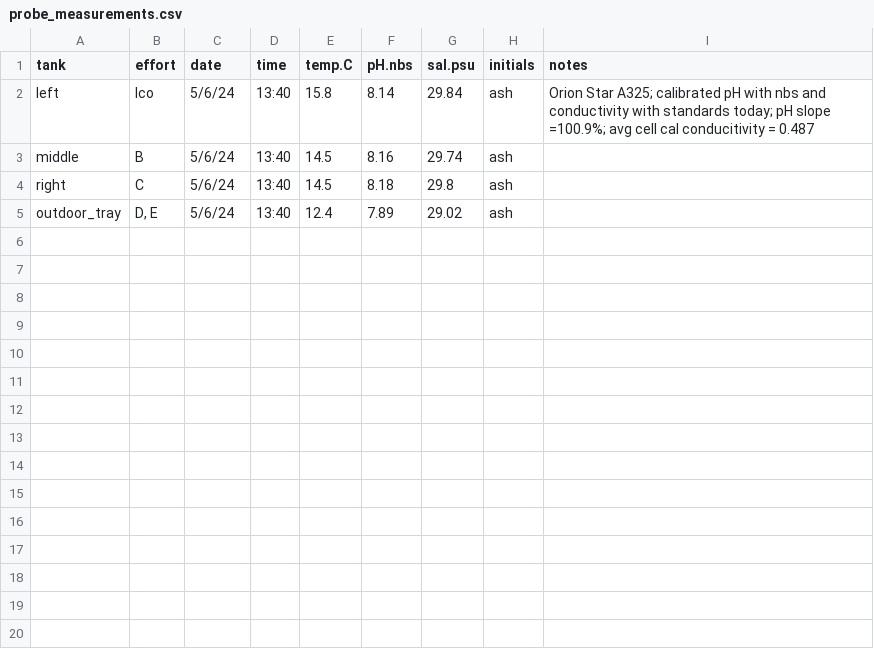
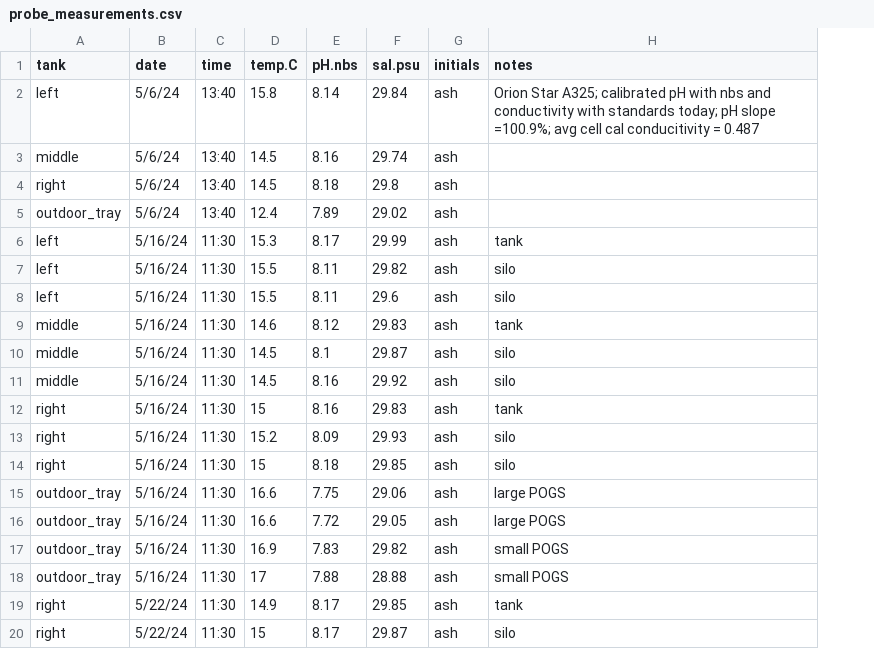
Before and after one commit to RobertsLab/project-gigas-conditioning, a CSV file: data/environmental/probe_measurements.csv, drawn as a sheet; only a part is shown; removed rows and columns are numbered as before the commit, all else as after; the diff covers the shown part only; the diff names each change by its address in the sheet, - before the commit and + after, or states it on an @@ line.

Commit message:
added measurements

```diff
--- a/data/environmental/probe_measurements.csv
+++ b/data/environmental/probe_measurements.csv
-column B (effort), rows 2-5: lco | B | C | D, E
+row 6: left | 5/16/24 | 11:30 | 15.3 | 8.17 | 29.99 | ash | tank
+row 7: left | 5/16/24 | 11:30 | 15.5 | 8.11 | 29.82 | ash | silo
+row 8: left | 5/16/24 | 11:30 | 15.5 | 8.11 | 29.6 | ash | silo
+row 9: middle | 5/16/24 | 11:30 | 14.6 | 8.12 | 29.83 | ash | tank
+row 10: middle | 5/16/24 | 11:30 | 14.5 | 8.1 | 29.87 | ash | silo
+row 11: middle | 5/16/24 | 11:30 | 14.5 | 8.16 | 29.92 | ash | silo
+row 12: right | 5/16/24 | 11:30 | 15 | 8.16 | 29.83 | ash | tank
+row 13: right | 5/16/24 | 11:30 | 15.2 | 8.09 | 29.93 | ash | silo
+row 14: right | 5/16/24 | 11:30 | 15 | 8.18 | 29.85 | ash | silo
+row 15: outdoor_tray | 5/16/24 | 11:30 | 16.6 | 7.75 | 29.06 | ash | large POGS
+row 16: outdoor_tray | 5/16/24 | 11:30 | 16.6 | 7.72 | 29.05 | ash | large POGS
+row 17: outdoor_tray | 5/16/24 | 11:30 | 16.9 | 7.83 | 29.82 | ash | small POGS
+row 18: outdoor_tray | 5/16/24 | 11:30 | 17 | 7.88 | 28.88 | ash | small POGS
+row 19: right | 5/22/24 | 11:30 | 14.9 | 8.17 | 29.85 | ash | tank
+row 20: right | 5/22/24 | 11:30 | 15 | 8.17 | 29.87 | ash | silo
```
Also changed, not shown: 9 added rows elsewhere in this file, 1 other file.
